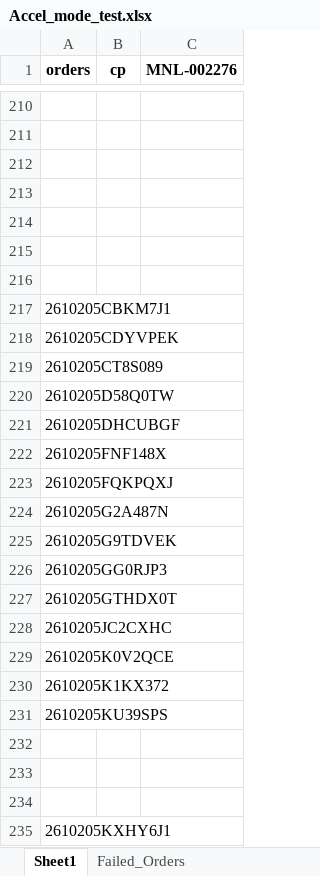
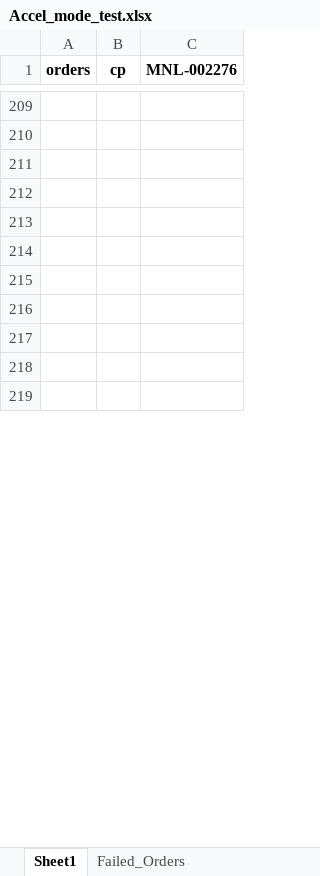
Before and after one commit to iHaveNoKnowledge/Python, an Excel workbook: projects/auto_page/autopageMKII/tables/Accel_mode_test.xlsx, sheet Sheet1, drawn as a sheet; only a part is shown, gaps mark what is left out; the shorter side is filled out with more unchanged rows; values as stored, in another font and other column widths than the file's, no borders; removed rows and columns are numbered as before the commit, all else as after; the diff covers the shown part only; the diff names each change by its address in the sheet, - before the commit and + after, or states it on an @@ line.

```diff
--- a/projects/auto_page/autopageMKII/tables/Accel_mode_test.xlsx (sheet Sheet1)
+++ b/projects/auto_page/autopageMKII/tables/Accel_mode_test.xlsx (sheet Sheet1)
-row 217: 2610205CBKM7J1
-row 218: 2610205CDYVPEK
-row 219: 2610205CT8S089
-row 220: 2610205D58Q0TW
-row 221: 2610205DHCUBGF
-row 222: 2610205FNF148X
-row 223: 2610205FQKPQXJ
-row 224: 2610205G2A487N
-row 225: 2610205G9TDVEK
-row 226: 2610205GG0RJP3
-row 227: 2610205GTHDX0T
-row 228: 2610205JC2CXHC
-row 229: 2610205K0V2QCE
-row 230: 2610205K1KX372
-row 231: 2610205KU39SPS
-row 235: 2610205KXHY6J1
```
Also changed, not shown: 27 added rows, 28 removed rows and 50 edited cells elsewhere in this sheet, sheet Processed_Logs, sheet Failed_Orders, sheet Completed_Orders, projects/auto_page/autopageMKII/tables/cp_data.xlsx, 3 other files.
